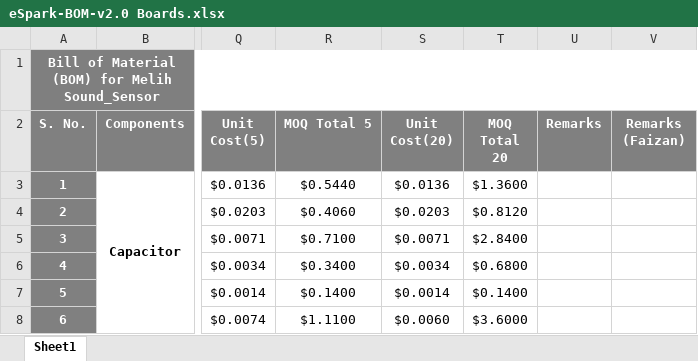
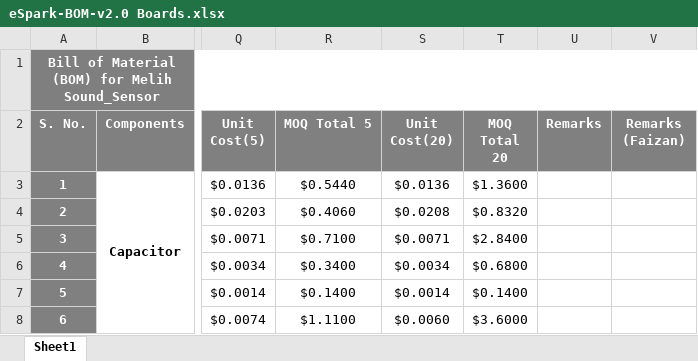
Before and after one commit to eSpark-Consulting-Group/melih-soundsensor, an Excel workbook: Deliverables/BOM/eSpark-BOM-v2.0 Boards.xlsx, sheet Sheet1, drawn as a sheet; only a part is shown, gaps mark what is left out; values as stored, in another font and other column widths than the file's, no borders; conditional formats not drawn; the diff covers the shown part only; the diff names each change by its address in the sheet, - before the commit and + after, or states it on an @@ line.

```diff
--- a/Deliverables/BOM/eSpark-BOM-v2.0 Boards.xlsx (sheet Sheet1)
+++ b/Deliverables/BOM/eSpark-BOM-v2.0 Boards.xlsx (sheet Sheet1)
-S4 (Unit Cost(20)): $0.0203
+S4 (Unit Cost(20)): $0.0208
-T4 (MOQ Total 20): $0.8120
+T4 (MOQ Total 20): $0.8320
```
Also changed, not shown: 3 added rows, 3 removed rows, 8 edited cells and cell formats elsewhere in this sheet, 1 other file.
